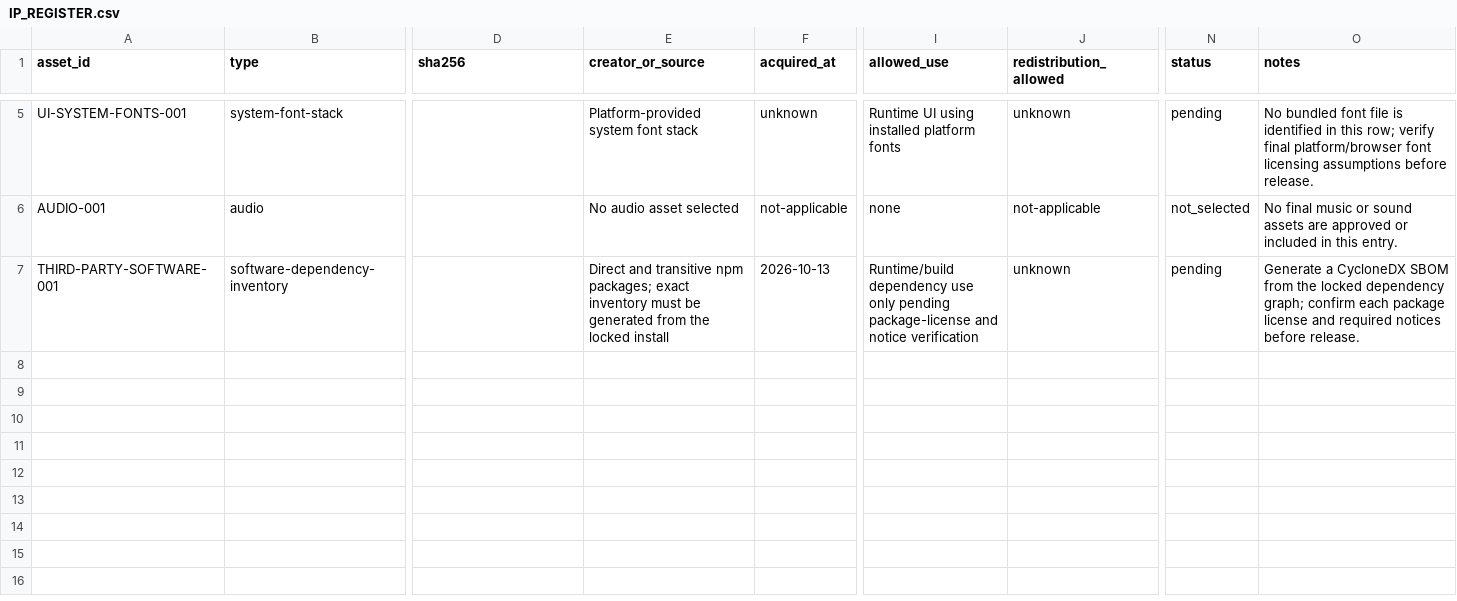
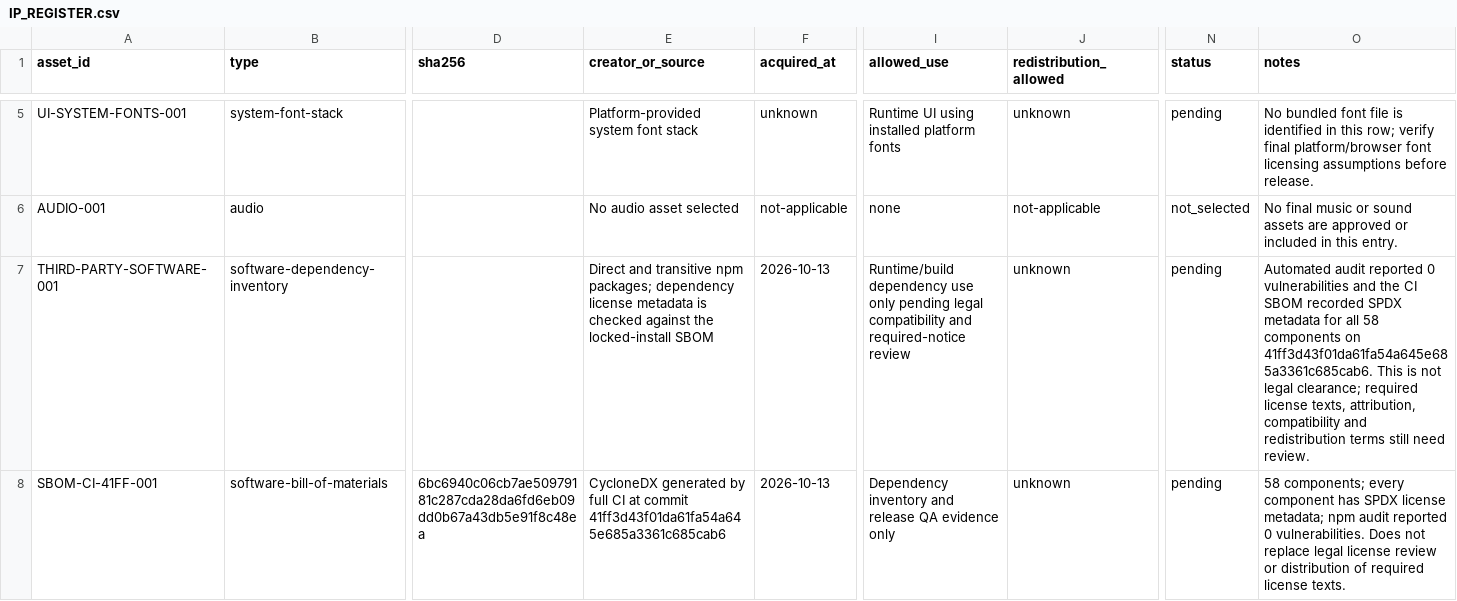
Before and after one commit to MarsCommanderM/herbal-line-production-, a CSV file: rights/IP_REGISTER.csv, drawn as a sheet; only a part is shown, gaps mark what is left out; rows hold the shown columns only; the diff names each change by its address in the sheet, - before the commit and + after, or states it on an @@ line.

Commit message:
security: verify dependency license metadata and refresh acceptance ledger

```diff
--- a/rights/IP_REGISTER.csv
+++ b/rights/IP_REGISTER.csv
-E7 (creator_or_source): …npm packages; exact inventory must be generated from the locked install
+E7 (creator_or_source): …npm packages; dependency license metadata is checked against the locked-install SBOM
-I7 (allowed_use): …only pending package-license and notice verification
+I7 (allowed_use): …only pending legal compatibility and required-notice review
-O7 (notes): Generate a CycloneDX SBOM from the locked dependency graph; confirm each package license and required notices before release.
+O7 (notes): Automated audit reported 0 vulnerabilities and the CI SBOM recorded SPDX metadata for all 58 components on 41ff3d43f01da61fa54a645e685a3361c685cab6. This is not legal clearance; required license texts, attribution, compatibility and redistribution terms still need review.
+row 8: SBOM-CI-41FF-001 | software-bill-of-materials | 6bc6940c06cb7ae50979181c287cda28da6fd6eb09dd0b67a43db5e91f8c48ea | CycloneDX generated by full CI at commit 41ff3d43f01da61fa54a645e685a3361c685cab6 | 2026-10-13 | Dependency inventory and release QA evidence only | unknown | pending | 58 components; every component has SPDX license metadata; npm audit reported 0 vulnerabilities. Does not replace legal license review or distribution of required license texts.
```
Also changed, not shown: 8 other files.
